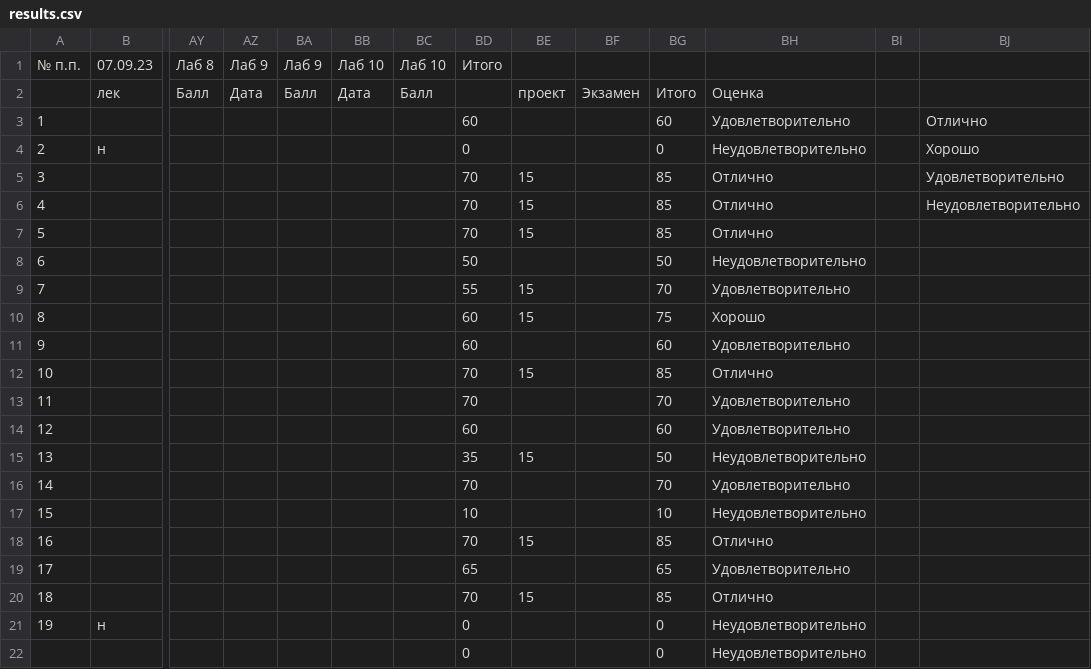
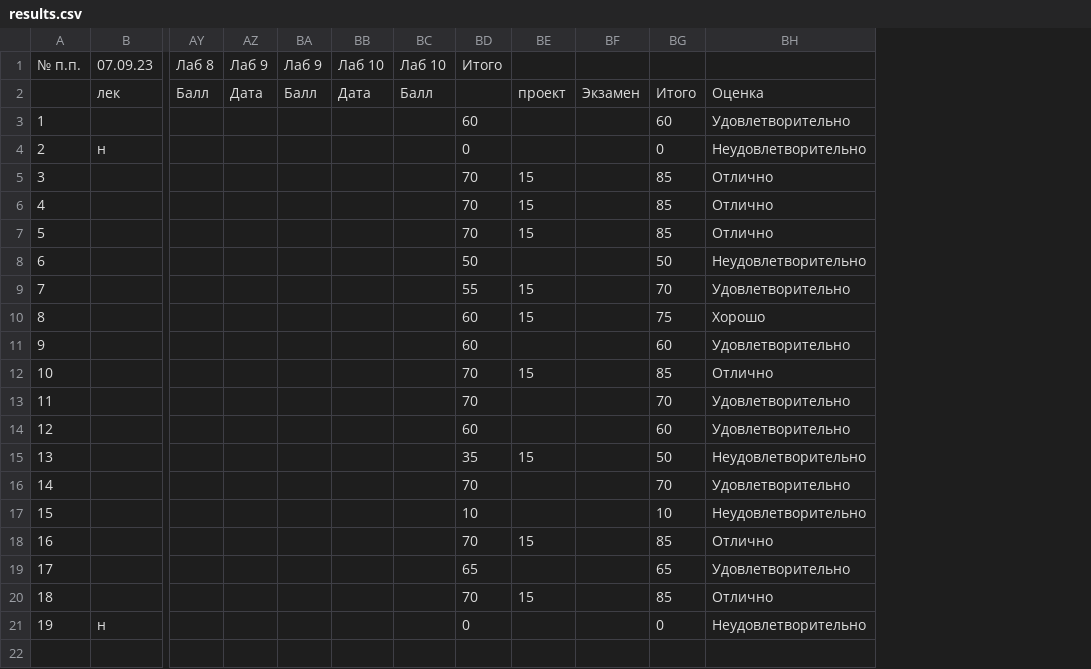
Before and after one commit to askras/mlda, a CSV file: results.csv, drawn as a sheet; only a part is shown, gaps mark what is left out; rows hold the shown columns only; the diff names each change by its address in the sheet, - before the commit and + after, or states it on an @@ line.

Commit message:
Updated results

```diff
--- a/results.csv
+++ b/results.csv
-column BI, empty
-column BJ, rows 3-6: Отлично | Хорошо | Удовлетворительно | Неудовлетворительно
-row 22:  |  |  |  |  |  |  | 0 |  |  | 0 | Неудовлетворительно
```
